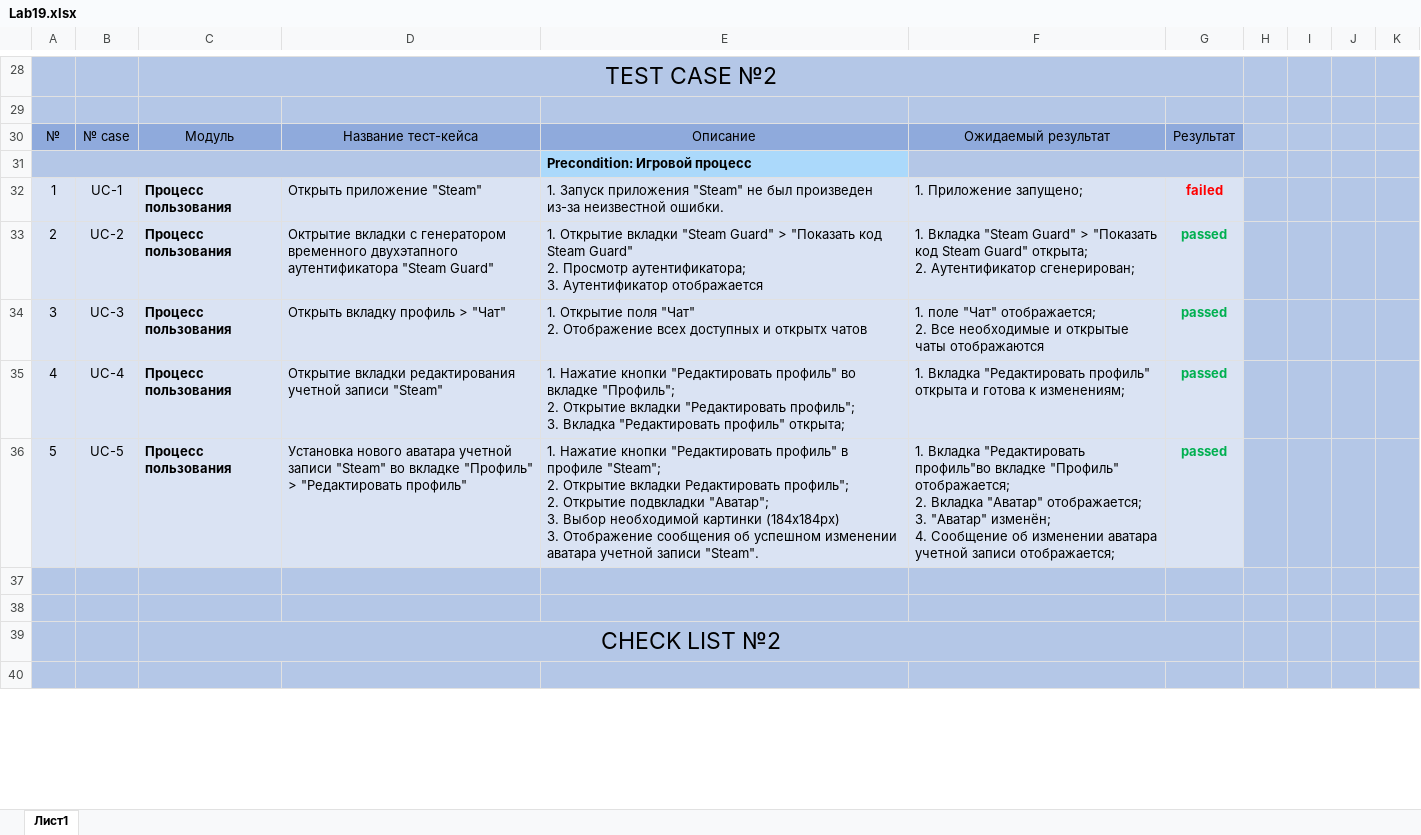
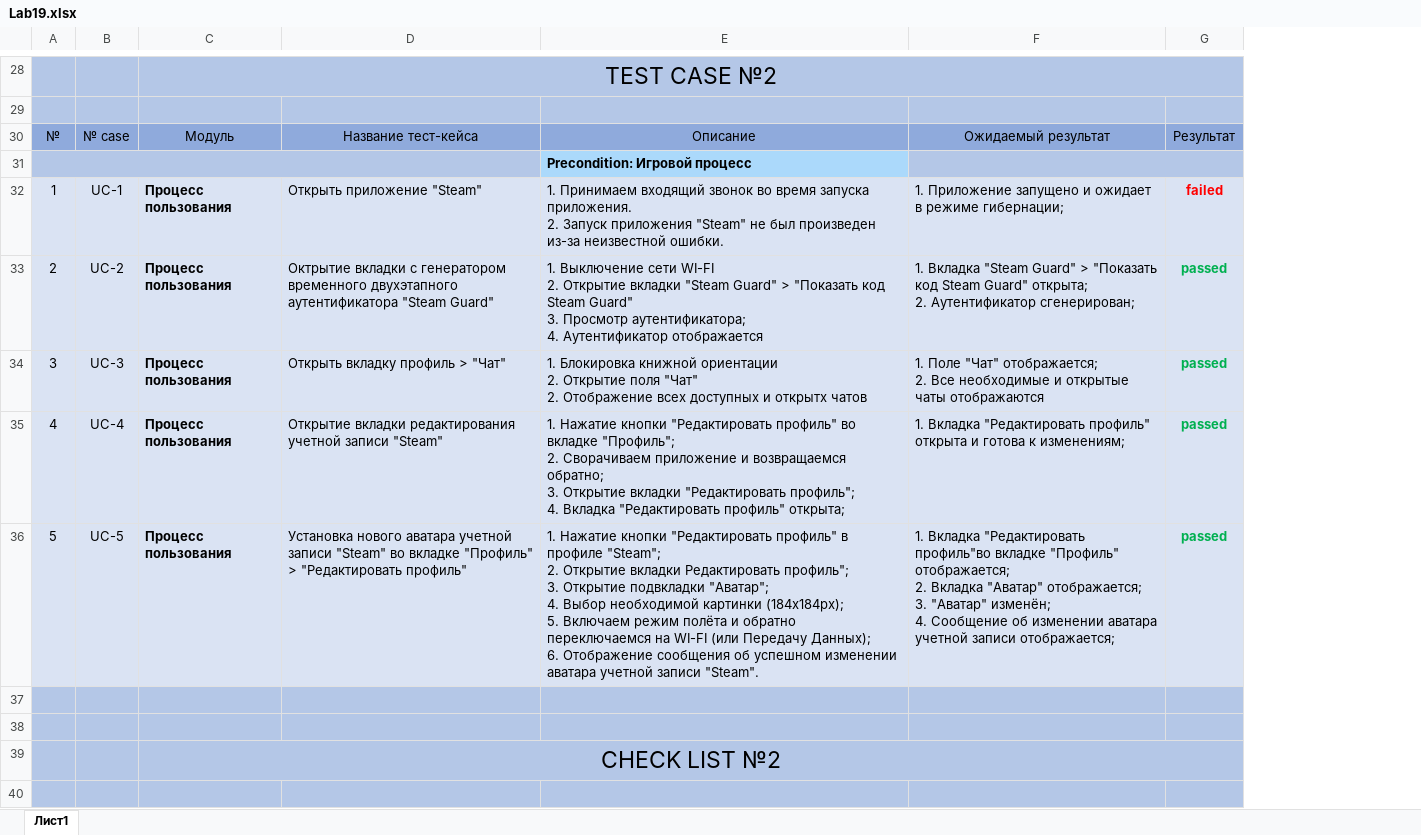
Before and after one commit to snglrtycrvtureofspce/software-testing, an Excel workbook: Labs/Lab19/Lab19.xlsx, sheet Лист1, drawn as a sheet; only a part is shown, gaps mark what is left out; values as stored, in another font and other column widths than the file's, no borders; removed rows and columns are numbered as before the commit, all else as after; ↵ is a line break in a cell; the diff covers the shown part only; the diff names each change by its address in the sheet, - before the commit and + after, or states it on an @@ line.

```diff
--- a/Labs/Lab19/Lab19.xlsx (sheet Лист1)
+++ b/Labs/Lab19/Lab19.xlsx (sheet Лист1)
-column H, empty
-column I, empty
-column J, empty
-column K, empty
-E32: 1. Запуск приложения…
+E32: 1. Принимаем входящий звонок во время запуска приложения. ↵ 2. Запуск приложения…
-F32: 1. Приложение запущено;
+F32: 1. Приложение запущено и ожидает в режиме гибернации;
-E33: 1. Открытие вкладки "Steam Guard" > "Показать код Steam Guard" ↵ 2. Просмотр аутентификатора; ↵ 3. Аутентификатор отображается
+E33: 1. Выключение сети WI-FI ↵ 2. Открытие вкладки "Steam Guard" > "Показать код Steam Guard" ↵ 3. Просмотр аутентификатора; ↵ 4. Аутентификатор отображается
-E34: 1. Открытие поля…
+E34: 1. Блокировка книжной ориентации ↵ 2. Открытие поля…
-F34: 1. поле "Чат" отображается;…
+F34: 1. Поле "Чат" отображается;…
-E35: …"Профиль"; ↵ 2. Открытие вкладки "Редактировать профиль"; ↵ 3. Вкладка "Редактировать…
+E35: …"Профиль"; ↵ 2. Сворачиваем приложение и возвращаемся обратно; ↵ 3. Открытие вкладки "Редактировать профиль"; ↵ 4. Вкладка "Редактировать…
-E36: …Редактировать профиль"; ↵ 2. Открытие подвкладки "Аватар"; ↵ 3. Выбор необходимой картинки (184x184px) ↵ 3. Отображение сообщения…
+E36: …Редактировать профиль"; ↵ 3. Открытие подвкладки "Аватар"; ↵ 4. Выбор необходимой картинки (184x184px); ↵ 5. Включаем режим полёта и обратно переключаемся на WI-FI (или Передачу Данных); ↵ 6. Отображение сообщения…
```
Also changed, not shown: 9 added rows, 9 removed rows, 17 edited cells and cell formats elsewhere in this sheet, 1 other file.
